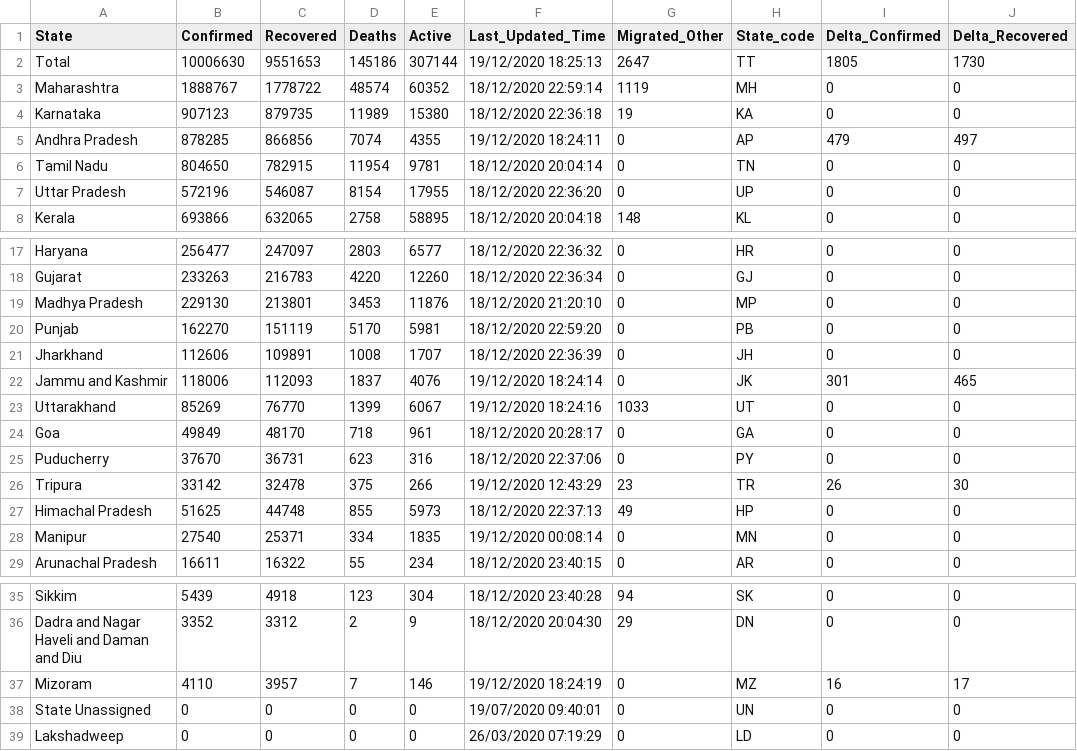
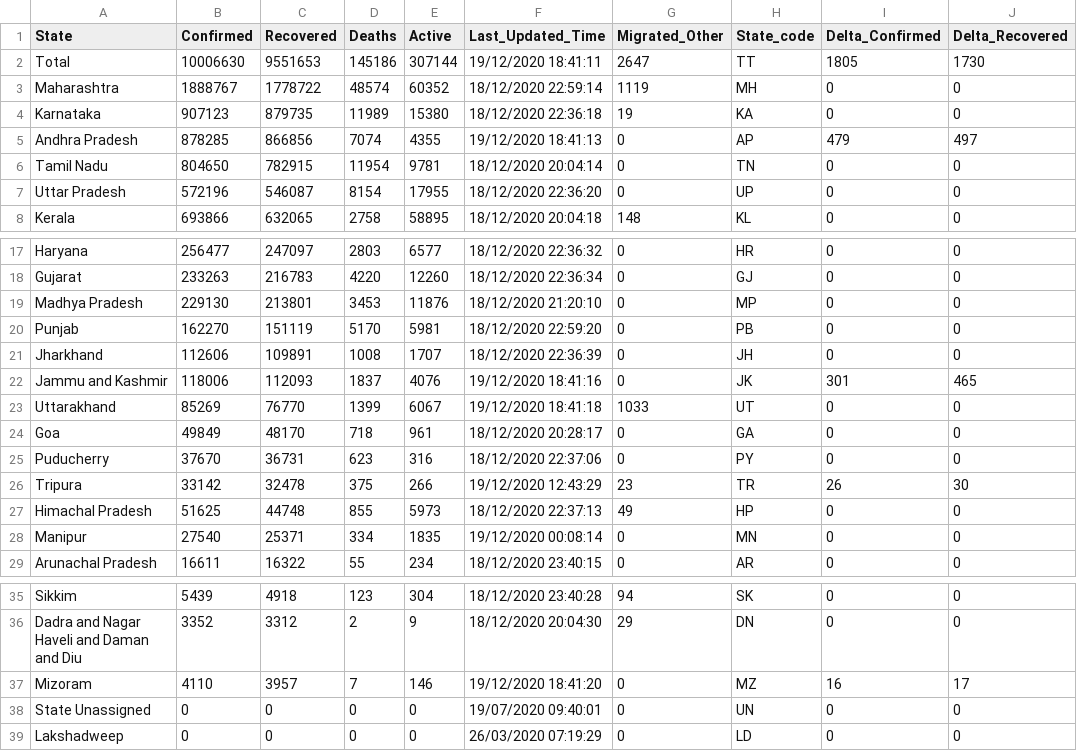
Before and after one commit to dvp-1/api, a CSV file: csv/latest/state_wise.csv, drawn as a sheet; only a part is shown, gaps mark what is left out; the diff names each change by its address in the sheet, - before the commit and + after, or states it on an @@ line.

Commit message:
data updated on - Sat Dec 19 13:21:25 UTC 2020

```diff
--- a/csv/latest/state_wise.csv
+++ b/csv/latest/state_wise.csv
-F2 (Last_Updated_Time): 19/12/2020 18:25:13
+F2 (Last_Updated_Time): 19/12/2020 18:41:11
-F5 (Last_Updated_Time): 19/12/2020 18:24:11
+F5 (Last_Updated_Time): 19/12/2020 18:41:13
-F22 (Last_Updated_Time): 19/12/2020 18:24:14
+F22 (Last_Updated_Time): 19/12/2020 18:41:16
-F23 (Last_Updated_Time): 19/12/2020 18:24:16
+F23 (Last_Updated_Time): 19/12/2020 18:41:18
-F37 (Last_Updated_Time): 19/12/2020 18:24:19
+F37 (Last_Updated_Time): 19/12/2020 18:41:20
```
Also changed, not shown: 9 other files.
